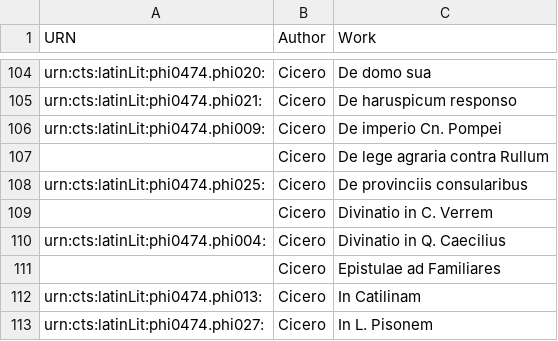
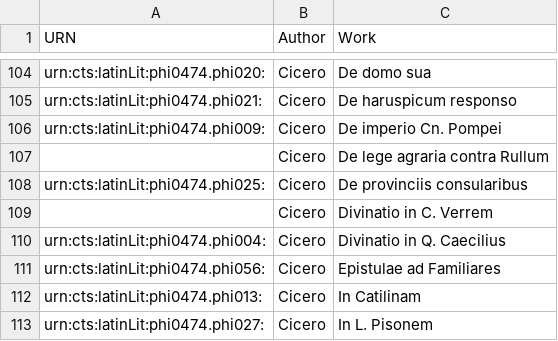
Before and after one commit to hcflag/latin, a CSV file: cataloging/catalog_from_tesserae.csv, drawn as a sheet; only a part is shown, gaps mark what is left out.

Commit message:
Update catalog_from_tesserae.csv

```diff
--- a/cataloging/catalog_from_tesserae.csv
+++ b/cataloging/catalog_from_tesserae.csv
@@ -110,3 +110,3 @@ urn:cts:latinLit:phi0474.phi025:,Cicero,De provinciis consularibus
 urn:cts:latinLit:phi0474.phi004:,Cicero,Divinatio in Q. Caecilius
-,Cicero,Epistulae ad Familiares
+urn:cts:latinLit:phi0474.phi056:,Cicero,Epistulae ad Familiares
 urn:cts:latinLit:phi0474.phi013:,Cicero,In Catilinam
```
